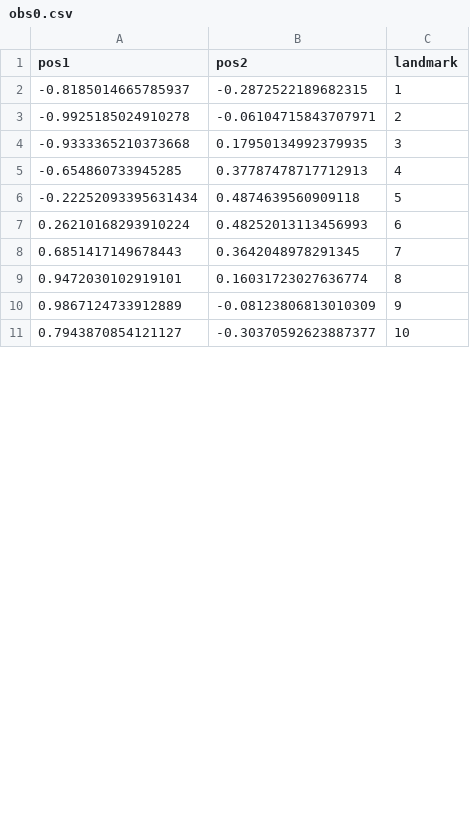
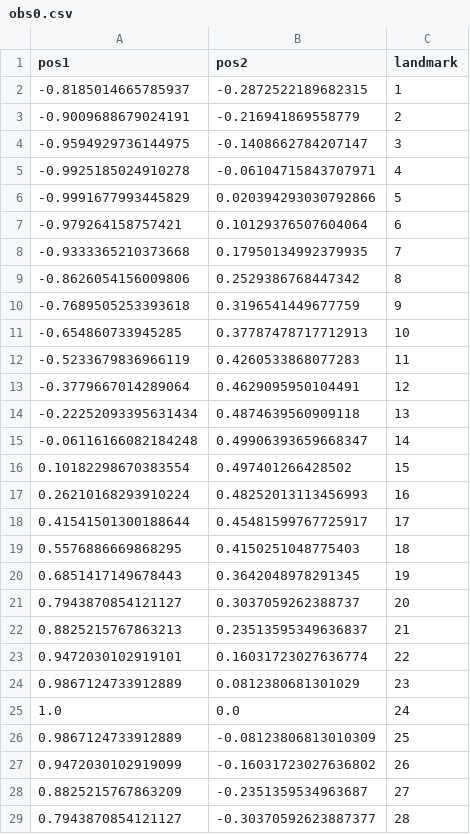
Before and after one commit to mschauer/BridgeLandmarks.jl, a CSV file: revised_experiments/exp-dgs/obs0.csv, drawn as a sheet; only a part is shown; the diff covers the shown part only.

```diff
--- a/revised_experiments/exp-dgs/obs0.csv
+++ b/revised_experiments/exp-dgs/obs0.csv
@@ -2,10 +2,28 @@ pos1;pos2;landmark
 -0.8185014665785937;-0.2872522189682315;1
--0.9925185024910278;-0.06104715843707971;2
--0.9333365210373668;0.17950134992379935;3
--0.654860733945285;0.37787478717712913;4
--0.22252093395631434;0.4874639560909118;5
-0.26210168293910224;0.48252013113456993;6
-0.6851417149678443;0.3642048978291345;7
-0.9472030102919101;0.16031723027636774;8
-0.9867124733912889;-0.08123806813010309;9
-0.7943870854121127;-0.30370592623887377;10
+-0.9009688679024191;-0.216941869558779;2
+-0.9594929736144975;-0.1408662784207147;3
+-0.9925185024910278;-0.06104715843707971;4
+-0.9991677993445829;0.020394293030792866;5
+-0.979264158757421;0.10129376507604064;6
+-0.9333365210373668;0.17950134992379935;7
+-0.8626054156009806;0.2529386768447342;8
+-0.7689505253393618;0.3196541449677759;9
+-0.654860733945285;0.37787478717712913;10
+-0.5233679836966119;0.4260533868077283;11
+-0.3779667014289064;0.4629095950104491;12
+-0.22252093395631434;0.4874639560909118;13
+-0.06116166082184248;0.49906393659668347;14
+0.10182298670383554;0.497401266428502;15
+0.26210168293910224;0.48252013113456993;16
+0.41541501300188644;0.45481599767725917;17
+0.5576886669868295;0.4150251048775403;18
+0.6851417149678443;0.3642048978291345;19
+0.7943870854121127;0.3037059262388737;20
+0.8825215767863213;0.23513595349636837;21
+0.9472030102919101;0.16031723027636774;22
+0.9867124733912889;0.0812380681301029;23
+1.0;0.0;24
+0.9867124733912889;-0.08123806813010309;25
+0.9472030102919099;-0.16031723027636802;26
+0.8825215767863209;-0.2351359534963687;27
+0.7943870854121127;-0.30370592623887377;28
```
Also changed, not shown: 8 added rows and 3 edited cells elsewhere in this file, revised_experiments/exp-dgs/obsT.csv, revised_experiments/exp-dgs/parameters.csv, 48 other files.
